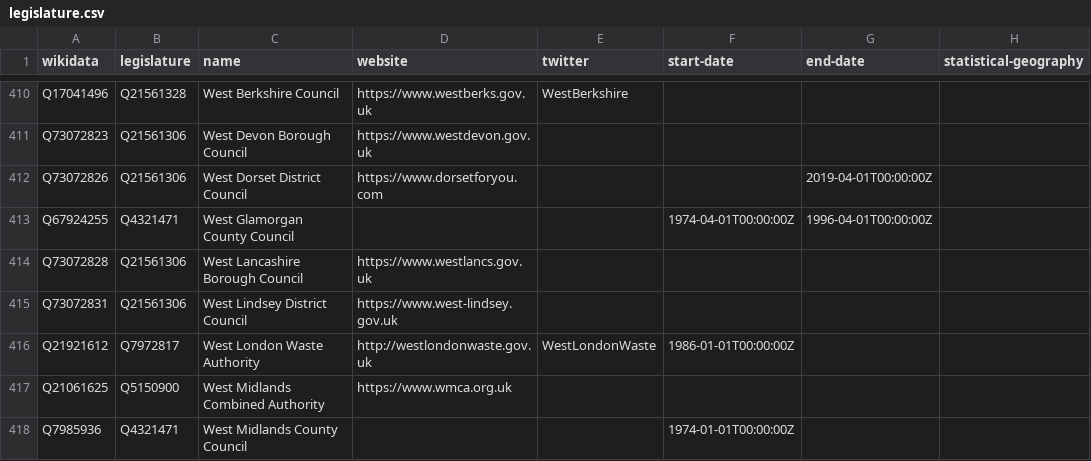
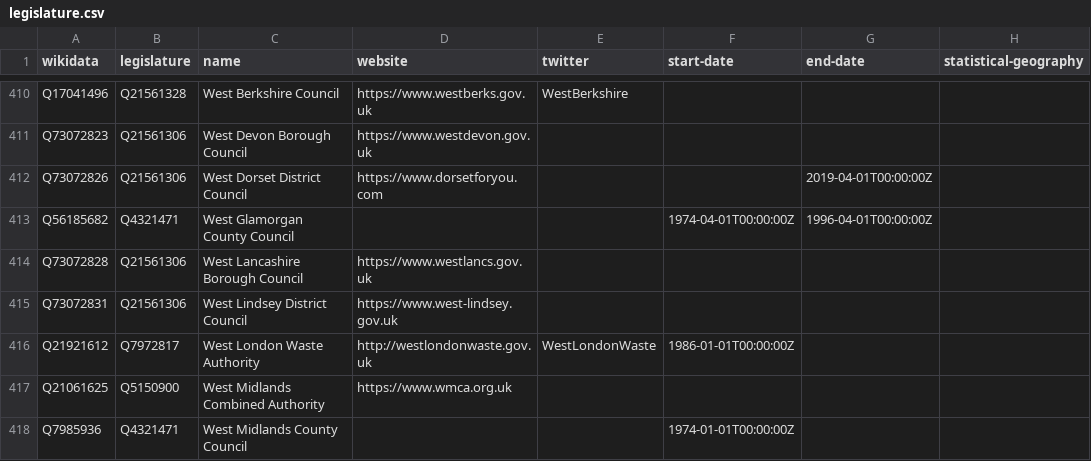
Before and after one commit to digital-land/organisation-dataset, a CSV file: collection/wikidata/legislature.csv, drawn as a sheet; only a part is shown, gaps mark what is left out.

Commit message:
Commit files collected on 2020-07-09

```diff
--- a/collection/wikidata/legislature.csv
+++ b/collection/wikidata/legislature.csv
@@ -412,3 +412,3 @@ Q73072823,Q21561306,West Devon Borough Council,https://www.westdevon.gov.uk,,,,
 Q73072826,Q21561306,West Dorset District Council,https://www.dorsetforyou.com,,,2019-04-01T00:00:00Z,
-Q67924255,Q4321471,West Glamorgan County Council,,,1974-04-01T00:00:00Z,1996-04-01T00:00:00Z,
+Q56185682,Q4321471,West Glamorgan County Council,,,1974-04-01T00:00:00Z,1996-04-01T00:00:00Z,
 Q73072828,Q21561306,West Lancashire Borough Council,https://www.westlancs.gov.uk,,,,
```
